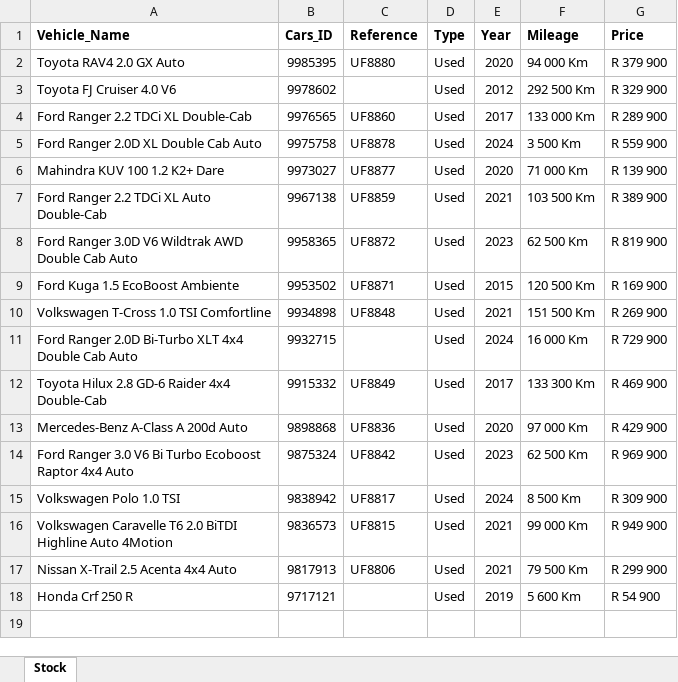
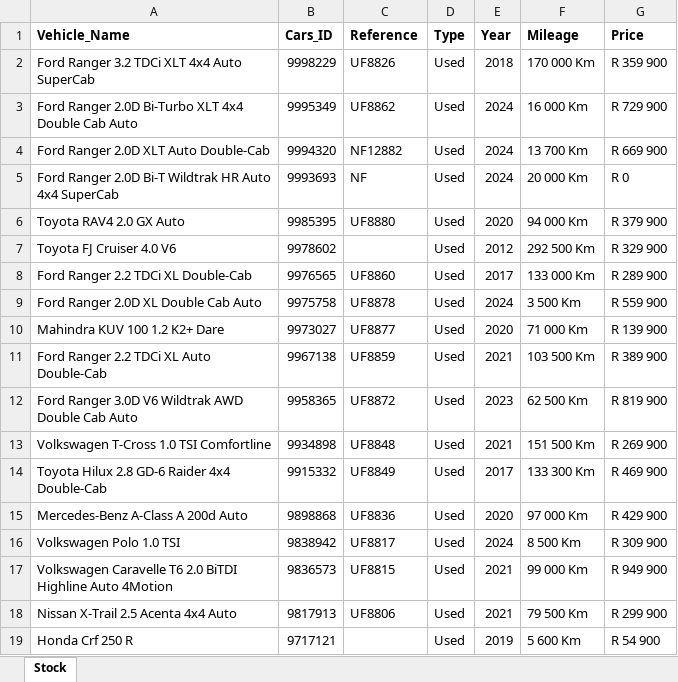
Before and after one commit to Kweezy01/pmgpy, an Excel workbook: src/fordNelspruit/cars.xlsx, sheet Stock, drawn as a sheet; values as stored, in another font and other column widths than the file's, no borders; removed rows and columns are numbered as before the commit, all else as after; the diff names each change by its address in the sheet, - before the commit and + after, or states it on an @@ line.

```diff
--- a/src/fordNelspruit/cars.xlsx (sheet Stock)
+++ b/src/fordNelspruit/cars.xlsx (sheet Stock)
+row 2: Ford Ranger 3.2 TDCi XLT 4x4 Auto SuperCab | 9998229 | UF8826 | Used | 2018 | 170 000 Km | R 359 900
+row 3: Ford Ranger 2.0D Bi-Turbo XLT 4x4 Double Cab Auto | 9995349 | UF8862 | Used | 2024 | 16 000 Km | R 729 900
+row 4: Ford Ranger 2.0D XLT Auto Double-Cab | 9994320 | NF12882 | Used | 2024 | 13 700 Km | R 669 900
+row 5: Ford Ranger 2.0D Bi-T Wildtrak HR Auto 4x4 SuperCab | 9993693 | NF | Used | 2024 | 20 000 Km | R 0
-row 9: Ford Kuga 1.5 EcoBoost Ambiente | 9953502 | UF8871 | Used | 2015 | 120 500 Km | R 169 900
-row 11: Ford Ranger 2.0D Bi-Turbo XLT 4x4 Double Cab Auto | 9932715 |  | Used | 2024 | 16 000 Km | R 729 900
-row 14: Ford Ranger 3.0 V6 Bi Turbo Ecoboost Raptor 4x4 Auto | 9875324 | UF8842 | Used | 2023 | 62 500 Km | R 969 900
```
Also changed, not shown: output/stockgpt.xlsx, src/fordMalalane/cars.xlsx, 10 other files.
